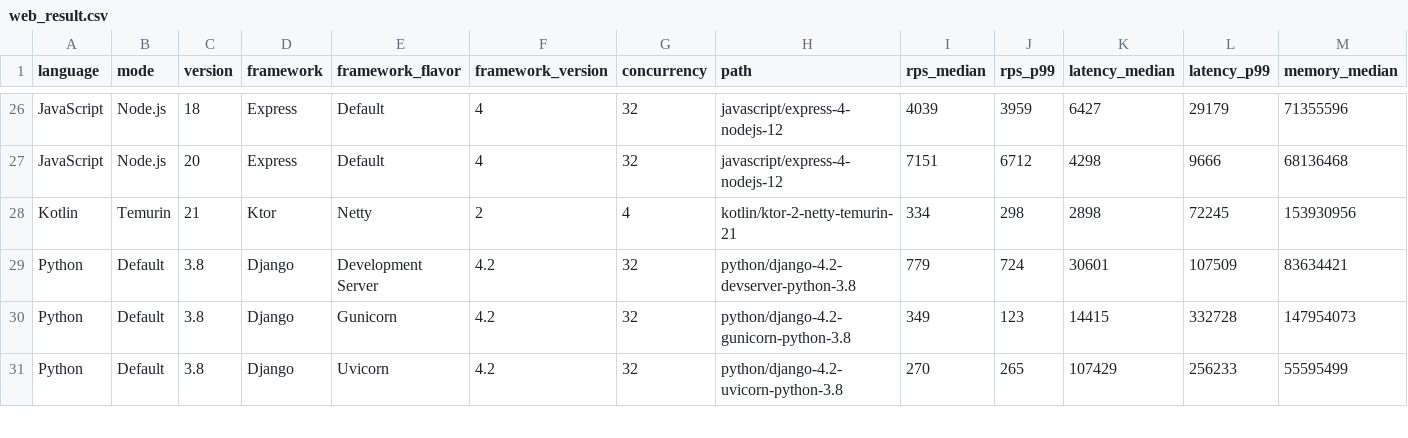
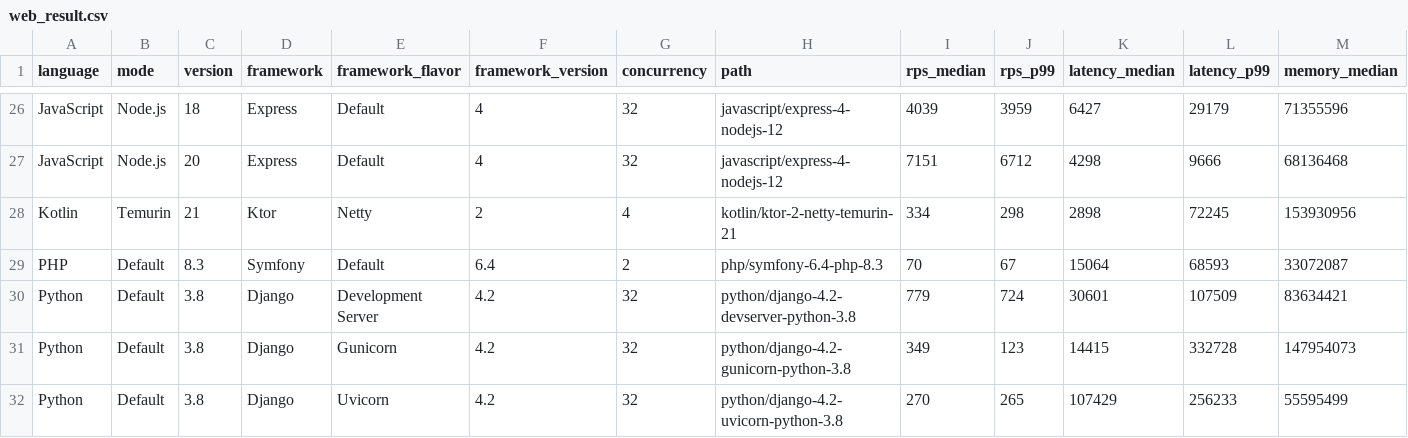
Before and after one commit to uwu-bench/shark-bench-test, a CSV file: result/web_result.csv, drawn as a sheet; only a part is shown, gaps mark what is left out; rows hold the shown columns only; the diff names each change by its address in the sheet, - before the commit and + after, or states it on an @@ line.

Commit message:
add php symfony

```diff
--- a/result/web_result.csv
+++ b/result/web_result.csv
+row 29: PHP | Default | 8.3 | Symfony | Default | 6.4 | 2 | php/symfony-6.4-php-8.3 | 70 | 67 | 15064 | 68593 | 33072087
```
Also changed, not shown: 18 other files.
